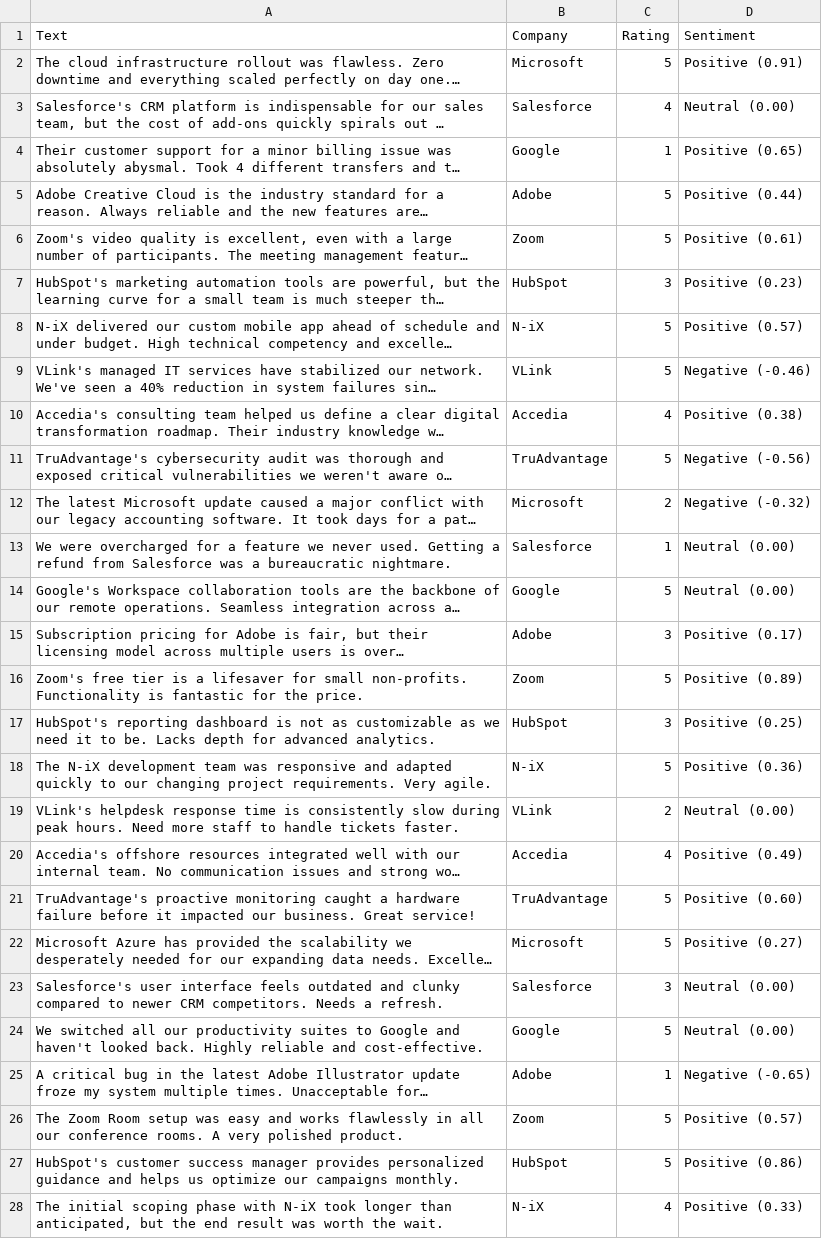
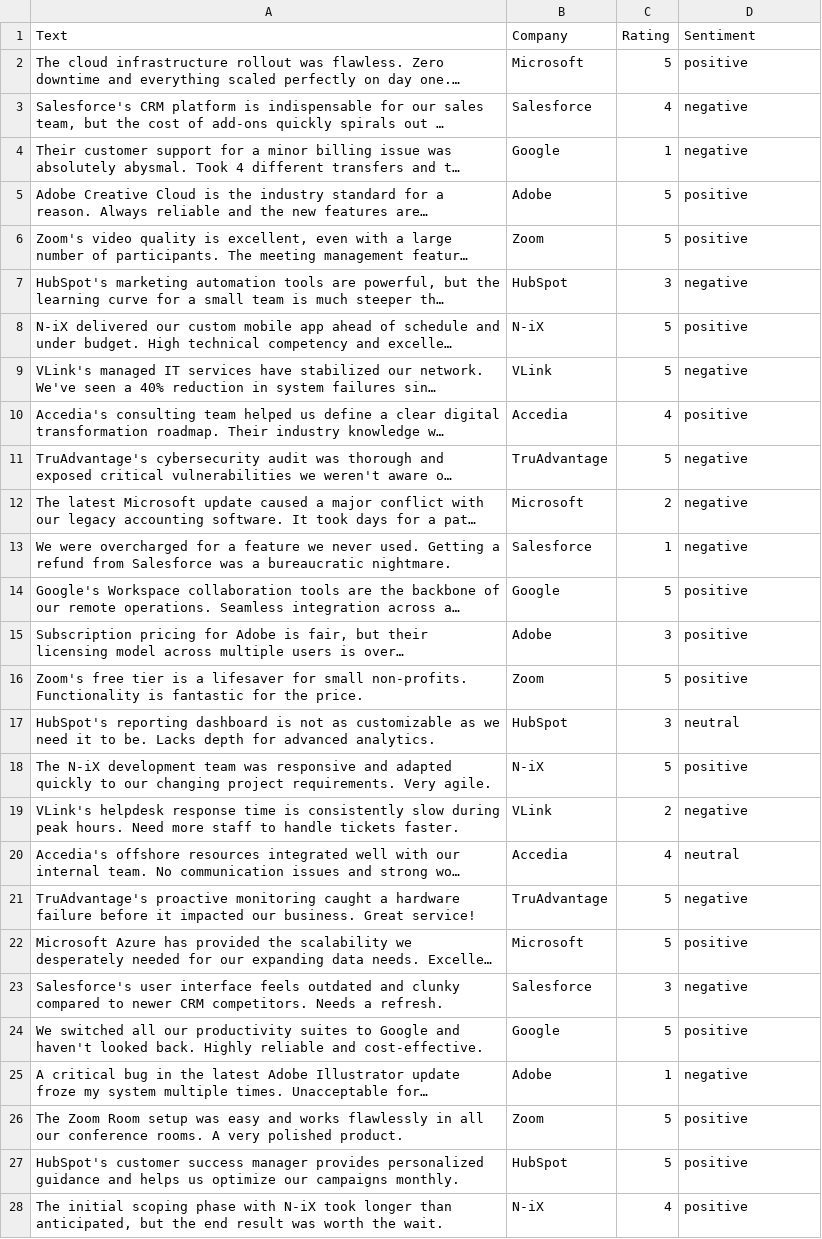
Before and after one commit to cotucker/feedback-summarizer, a CSV file: data/res.csv, drawn as a sheet; only a part is shown; long unchanged cells end in …; the diff covers the shown part only; the diff names each change by its address in the sheet, - before the commit and + after, or states it on an @@ line.

```diff
--- a/data/res.csv
+++ b/data/res.csv
-D2 (Sentiment): Positive (0.91)
+D2 (Sentiment): positive
-D3 (Sentiment): Neutral (0.00)
+D3 (Sentiment): negative
-D4 (Sentiment): Positive (0.65)
+D4 (Sentiment): negative
-D5 (Sentiment): Positive (0.44)
+D5 (Sentiment): positive
-D6 (Sentiment): Positive (0.61)
+D6 (Sentiment): positive
-D7 (Sentiment): Positive (0.23)
+D7 (Sentiment): negative
-D8 (Sentiment): Positive (0.57)
+D8 (Sentiment): positive
-D9 (Sentiment): Negative (-0.46)
+D9 (Sentiment): negative
-D10 (Sentiment): Positive (0.38)
+D10 (Sentiment): positive
-D11 (Sentiment): Negative (-0.56)
+D11 (Sentiment): negative
-D12 (Sentiment): Negative (-0.32)
+D12 (Sentiment): negative
-D13 (Sentiment): Neutral (0.00)
+D13 (Sentiment): negative
-D14 (Sentiment): Neutral (0.00)
+D14 (Sentiment): positive
-D15 (Sentiment): Positive (0.17)
+D15 (Sentiment): positive
-D16 (Sentiment): Positive (0.89)
+D16 (Sentiment): positive
-D17 (Sentiment): Positive (0.25)
+D17 (Sentiment): neutral
-D18 (Sentiment): Positive (0.36)
+D18 (Sentiment): positive
-D19 (Sentiment): Neutral (0.00)
+D19 (Sentiment): negative
-D20 (Sentiment): Positive (0.49)
+D20 (Sentiment): neutral
-D21 (Sentiment): Positive (0.60)
+D21 (Sentiment): negative
-D22 (Sentiment): Positive (0.27)
+D22 (Sentiment): positive
-D23 (Sentiment): Neutral (0.00)
+D23 (Sentiment): negative
-D24 (Sentiment): Neutral (0.00)
+D24 (Sentiment): positive
-D25 (Sentiment): Negative (-0.65)
+D25 (Sentiment): negative
-D26 (Sentiment): Positive (0.57)
+D26 (Sentiment): positive
-D27 (Sentiment): Positive (0.86)
+D27 (Sentiment): positive
-D28 (Sentiment): Positive (0.33)
+D28 (Sentiment): positive
```
Also changed, not shown: 99 edited cells elsewhere in this file, data/data.csv, 7 other files.
